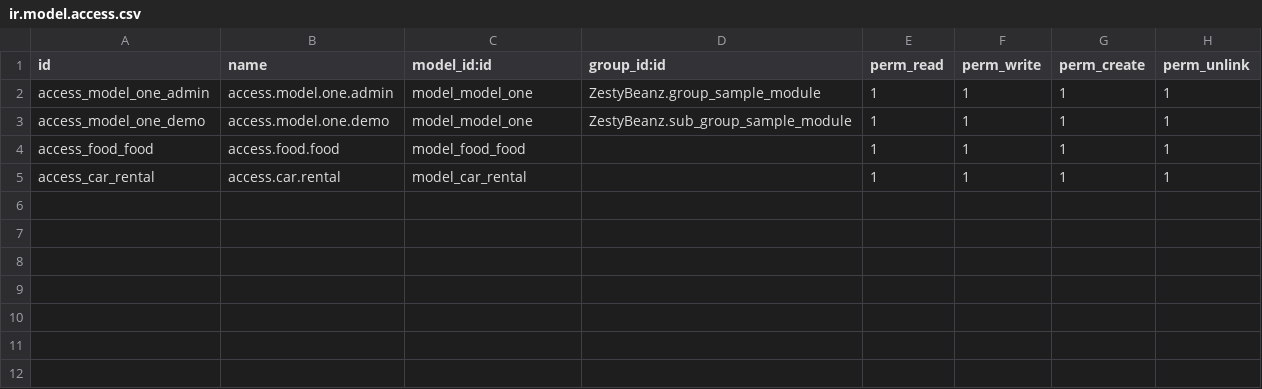
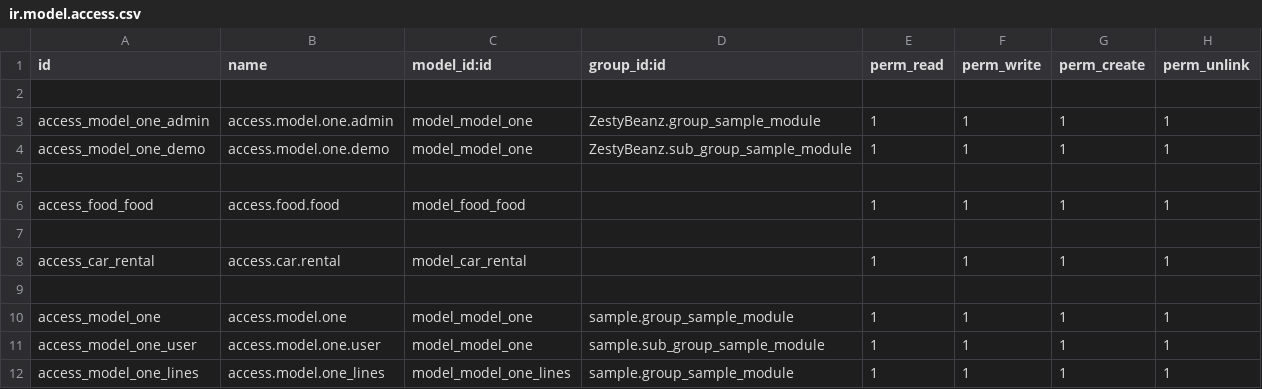
Before and after one commit to jeevzzz15/Odoo-Internship, a CSV file: ZestyBeanz/Security/ir.model.access.csv, drawn as a sheet; the diff names each change by its address in the sheet, - before the commit and + after, or states it on an @@ line.

Commit message:
Food  model updated and model_one updated

```diff
--- a/ZestyBeanz/Security/ir.model.access.csv
+++ b/ZestyBeanz/Security/ir.model.access.csv
+row 2: (empty)
+row 5: (empty)
+row 7: (empty)
+row 9: (empty)
+row 10: access_model_one | access.model.one | model_model_one | sample.group_sample_module | 1 | 1 | 1 | 1
+row 11: access_model_one_user | access.model.one.user | model_model_one | sample.sub_group_sample_module | 1 | 1 | 1 | 1
+row 12: access_model_one_lines | access.model.one_lines | model_model_one_lines | sample.group_sample_module | 1 | 1 | 1 | 1
```
Also changed, not shown: 6 other files.
